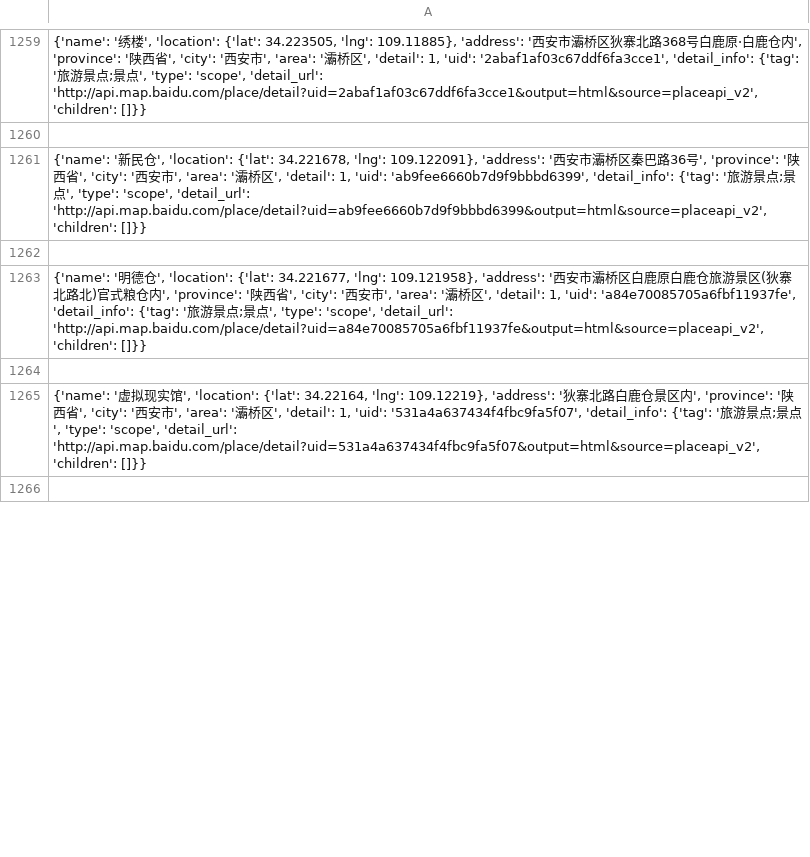
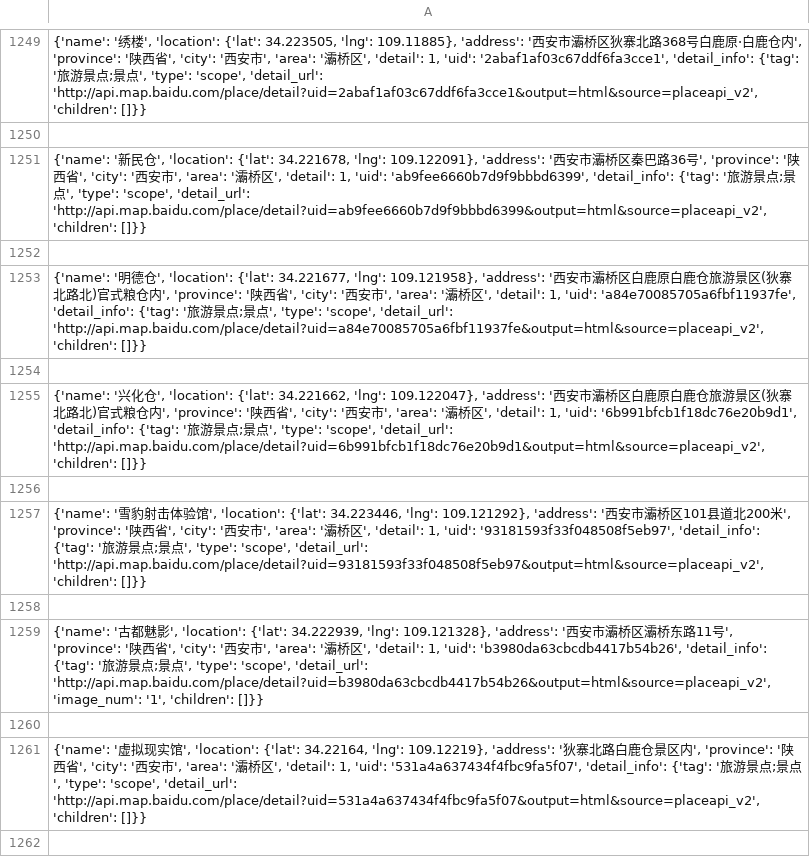
Before and after one commit to Weijun-H/Urban-Spatial-Data-Analysis_python, a CSV file: notebook/BaiduMapPOIcollection_ipynb/data/poi_csv.csv, drawn as a sheet; only a part is shown, gaps mark what is left out; the diff covers the shown part only.

```diff
--- a/notebook/BaiduMapPOIcollection_ipynb/data/poi_csv.csv
+++ b/notebook/BaiduMapPOIcollection_ipynb/data/poi_csv.csv
@@ -1264,2 +1254,8 @@
 
+"{'name': '兴化仓', 'location': {'lat': 34.221662, 'lng': 109.122047}, 'address': '西安市灞桥区白鹿原白鹿仓旅游景区(狄寨北路北)官式粮仓内', 'province': '陕西省', 'city': '西安市', 'area': '灞桥区', 'detail': 1, 'uid': '6b991bfcb1f18dc76e20b9d1', 'detail_info': {'tag': '旅游景点;景点', 'type': 'scope', 'detail_url': 'http://api.map.baidu.com/place/detail?uid=6b991bfcb1f18dc76e20b9d1&output=html&source=placeapi_v2', 'children': []}}"
+
+"{'name': '雪豹射击体验馆', 'location': {'lat': 34.223446, 'lng': 109.121292}, 'address': '西安市灞桥区101县道北200米', 'province': '陕西省', 'city': '西安市', 'area': '灞桥区', 'detail': 1, 'uid': '93181593f33f048508f5eb97', 'detail_info': {'tag': '旅游景点;景点', 'type': 'scope', 'detail_url': 'http://api.map.baidu.com/place/detail?uid=93181593f33f048508f5eb97&output=html&source=placeapi_v2', 'children': []}}"
+
+"{'name': '古都魅影', 'location': {'lat': 34.222939, 'lng': 109.121328}, 'address': '西安市灞桥区灞桥东路11号', 'province': '陕西省', 'city': '西安市', 'area': '灞桥区', 'detail': 1, 'uid': 'b3980da63cbcdb4417b54b26', 'detail_info': {'tag': '旅游景点;景点', 'type': 'scope', 'detail_url': 'http://api.map.baidu.com/place/detail?uid=b3980da63cbcdb4417b54b26&output=html&source=placeapi_v2', 'image_num': '1', 'children': []}}"
+
 "{'name': '虚拟现实馆', 'location': {'lat': 34.22164, 'lng': 109.12219}, 'address': '狄寨北路白鹿仓景区内', 'province': '陕西省', 'city': '西安市', 'area': '灞桥区', 'detail': 1, 'uid': '531a4a637434f4fbc9fa5f07', 'detail_info': {'tag': '旅游景点;景点', 'type': 'scope', 'detail_url': 'http://api.map.baidu.com/place/detail?uid=531a4a637434f4fbc9fa5f07&output=html&source=placeapi_v2', 'children': []}}"
```
Also changed, not shown: 3 added rows, 17 removed rows, 1 moved row and 2 edited cells elsewhere in this file, 5 other files.
